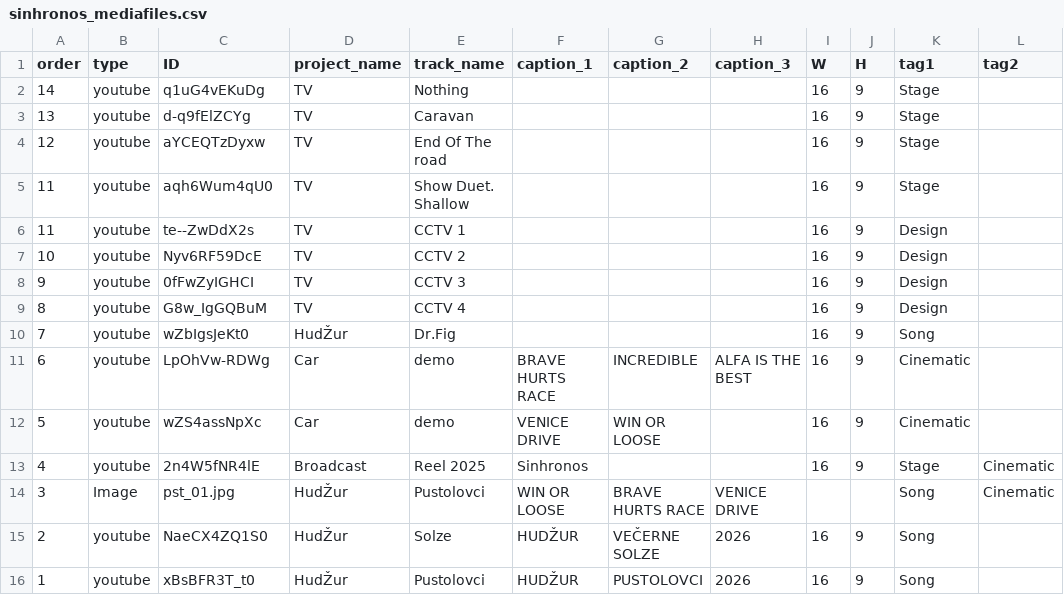
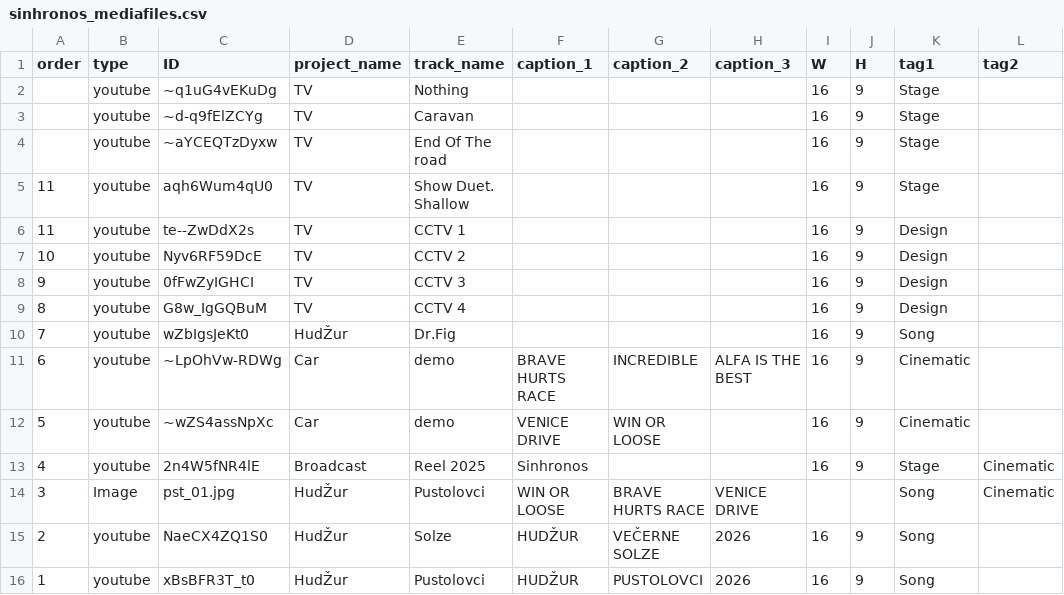
Before and after one commit to Stanislav-Krby/sinhronos, a CSV file: assets/sinhronos_mediafiles.csv, drawn as a sheet; only a part is shown; the diff names each change by its address in the sheet, - before the commit and + after, or states it on an @@ line.

Commit message:
Update

```diff
--- a/assets/sinhronos_mediafiles.csv
+++ b/assets/sinhronos_mediafiles.csv
-A2 (order): 14
+A2 (order): (empty)
-C2 (ID): q1uG4vEKuDg
+C2 (ID): ~q1uG4vEKuDg
-A3 (order): 13
+A3 (order): (empty)
-C3 (ID): d-q9fElZCYg
+C3 (ID): ~d-q9fElZCYg
-A4 (order): 12
+A4 (order): (empty)
-C4 (ID): aYCEQTzDyxw
+C4 (ID): ~aYCEQTzDyxw
-C11 (ID): LpOhVw-RDWg
+C11 (ID): ~LpOhVw-RDWg
-C12 (ID): wZS4assNpXc
+C12 (ID): ~wZS4assNpXc
```
